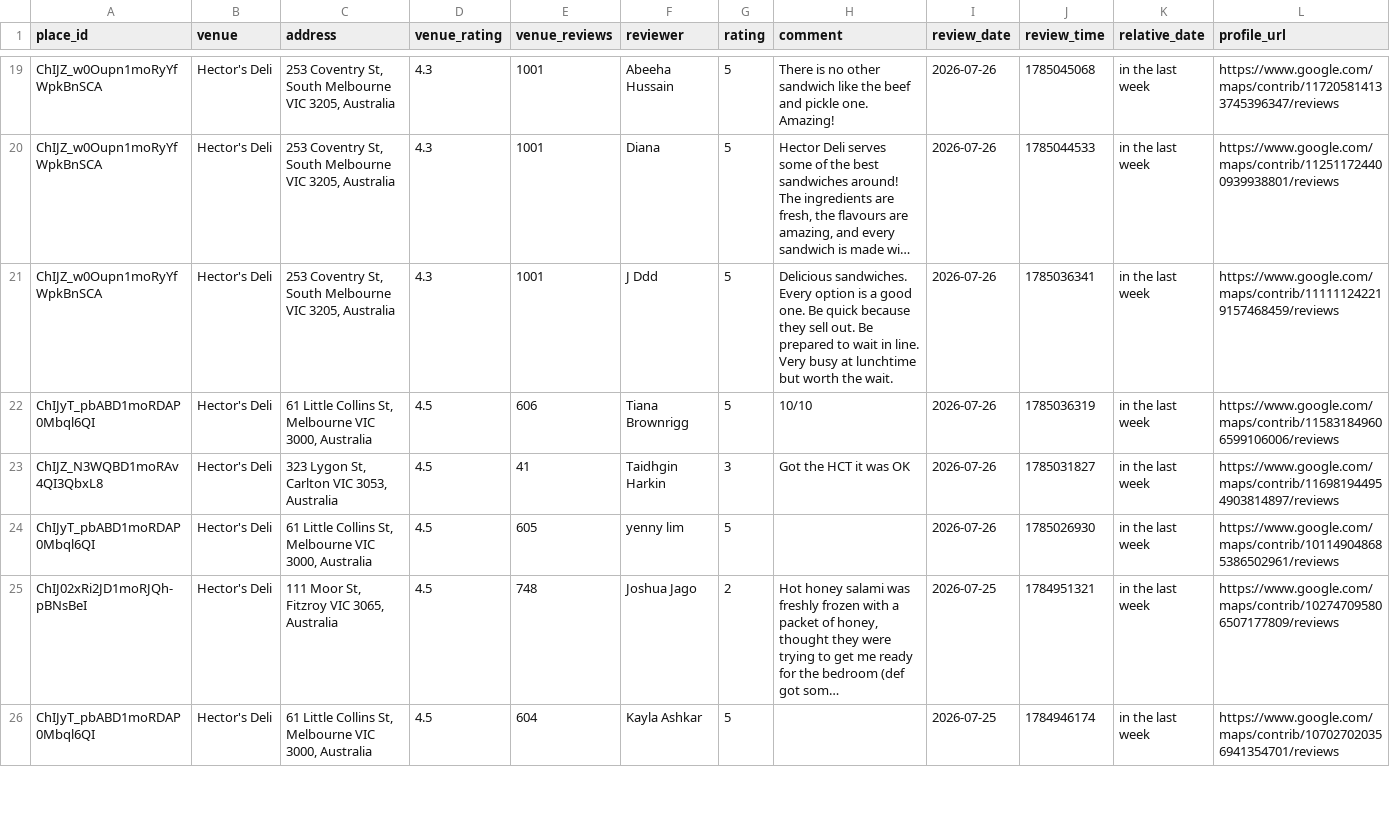
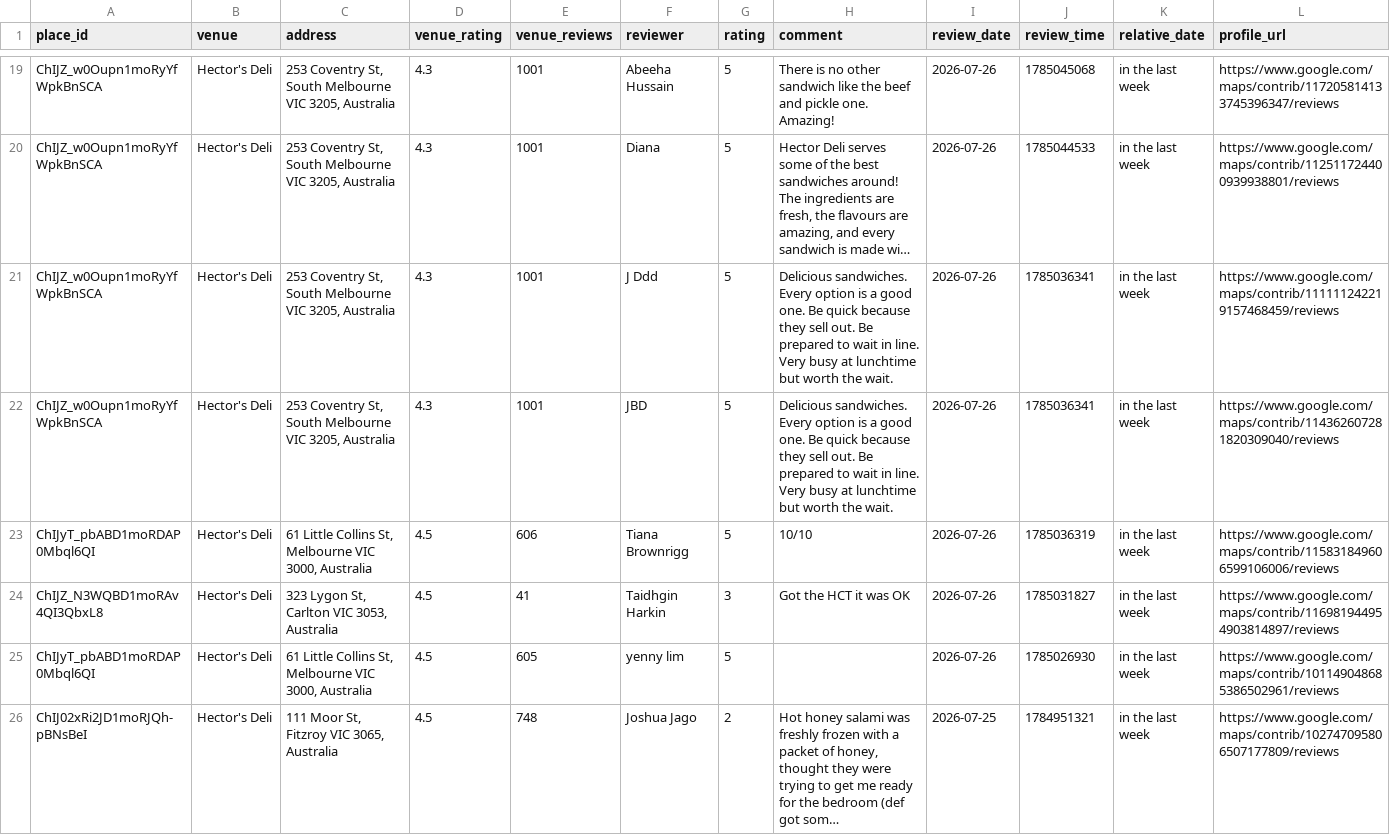
Before and after one commit to hecticanalysis-creator/hectic_review_dash, a CSV file: google_reviews.csv, drawn as a sheet; only a part is shown, gaps mark what is left out; the shorter side is filled out with more unchanged rows; long unchanged cells end in …; rows hold the shown columns only; the diff names each change by its address in the sheet, - before the commit and + after, or states it on an @@ line.

Commit message:
Update reviews — 2026-07-27 04:18

```diff
--- a/google_reviews.csv
+++ b/google_reviews.csv
+row 22: ChIJZ_w0Oupn1moRyYfWpkBnSCA | Hector's Deli | 253 Coventry St, South Melbourne VIC 3205, Australia | 4.3 | 1001 | JBD | 5 | Delicious sandwiches. Every option is a good one. Be quick because they sell out. Be prepared to wait in line. Very busy at lunchtime but worth the wait. | 2026-07-26 | 1785036341 | in the last week | https://www.google.com/maps/contrib/114362607281820309040/reviews
```
